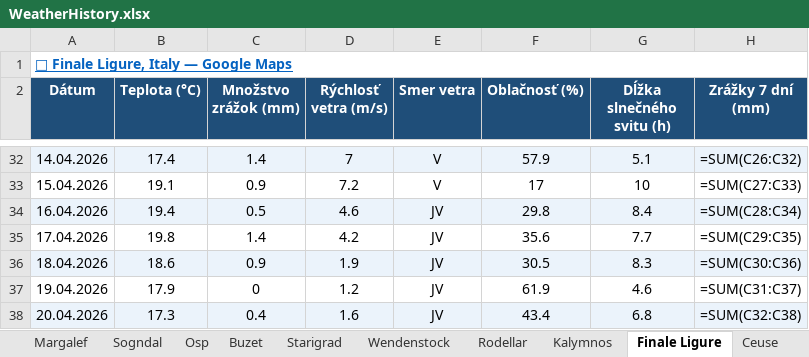
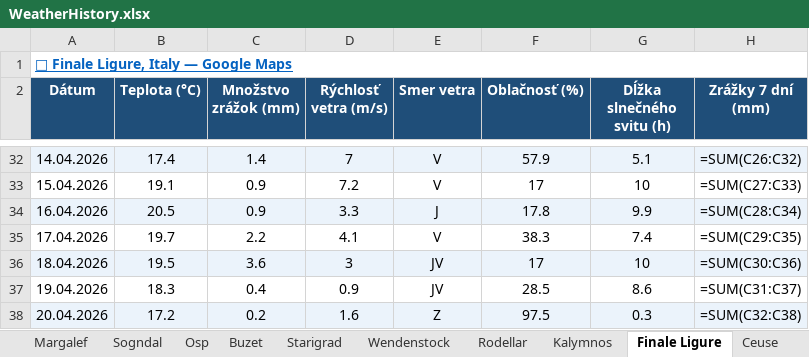
Before and after one commit to slavo1976/AgentWeather, an Excel workbook: WeatherHistory.xlsx, sheet Finale Ligure, drawn as a sheet; only a part is shown, gaps mark what is left out; values as stored, in another font and other column widths than the file's, no borders; formulas without a stored value are shown as written; the diff covers the shown part only; the diff names each change by its address in the sheet, - before the commit and + after, or states it on an @@ line.

```diff
--- a/WeatherHistory.xlsx (sheet Finale Ligure)
+++ b/WeatherHistory.xlsx (sheet Finale Ligure)
-B34 (Teplota (°C)): 19.4
+B34 (Teplota (°C)): 20.5
-C34 (Množstvo zrážok (mm)): 0.5
+C34 (Množstvo zrážok (mm)): 0.9
-D34 (Rýchlosť vetra (m/s)): 4.6
+D34 (Rýchlosť vetra (m/s)): 3.3
-E34 (Smer vetra): JV
+E34 (Smer vetra): J
-F34 (Oblačnosť (%)): 29.8
+F34 (Oblačnosť (%)): 17.8
-G34 (Dĺžka slnečného svitu (h)): 8.4
+G34 (Dĺžka slnečného svitu (h)): 9.9
-B35 (Teplota (°C)): 19.8
+B35 (Teplota (°C)): 19.7
-C35 (Množstvo zrážok (mm)): 1.4
+C35 (Množstvo zrážok (mm)): 2.2
-D35 (Rýchlosť vetra (m/s)): 4.2
+D35 (Rýchlosť vetra (m/s)): 4.1
-E35 (Smer vetra): JV
+E35 (Smer vetra): V
-F35 (Oblačnosť (%)): 35.6
+F35 (Oblačnosť (%)): 38.3
-G35 (Dĺžka slnečného svitu (h)): 7.7
+G35 (Dĺžka slnečného svitu (h)): 7.4
-B36 (Teplota (°C)): 18.6
+B36 (Teplota (°C)): 19.5
-C36 (Množstvo zrážok (mm)): 0.9
+C36 (Množstvo zrážok (mm)): 3.6
-D36 (Rýchlosť vetra (m/s)): 1.9
+D36 (Rýchlosť vetra (m/s)): 3
-F36 (Oblačnosť (%)): 30.5
+F36 (Oblačnosť (%)): 17
-G36 (Dĺžka slnečného svitu (h)): 8.3
+G36 (Dĺžka slnečného svitu (h)): 10
-B37 (Teplota (°C)): 17.9
+B37 (Teplota (°C)): 18.3
-C37 (Množstvo zrážok (mm)): 0
+C37 (Množstvo zrážok (mm)): 0.4
-D37 (Rýchlosť vetra (m/s)): 1.2
+D37 (Rýchlosť vetra (m/s)): 0.9
-F37 (Oblačnosť (%)): 61.9
+F37 (Oblačnosť (%)): 28.5
-G37 (Dĺžka slnečného svitu (h)): 4.6
+G37 (Dĺžka slnečného svitu (h)): 8.6
-B38 (Teplota (°C)): 17.3
+B38 (Teplota (°C)): 17.2
-C38 (Množstvo zrážok (mm)): 0.4
+C38 (Množstvo zrážok (mm)): 0.2
-E38 (Smer vetra): JV
+E38 (Smer vetra): Z
-F38 (Oblačnosť (%)): 43.4
+F38 (Oblačnosť (%)): 97.5
-G38 (Dĺžka slnečného svitu (h)): 6.8
+G38 (Dĺžka slnečného svitu (h)): 0.3
```
Also changed, not shown: 1 added row and 6 edited cells elsewhere in this sheet, sheet Arco, sheet Leonidio, sheet Rodellar, sheet Kalymnos, sheet Buzet, sheet Wendenstock, 6 more sheets.
